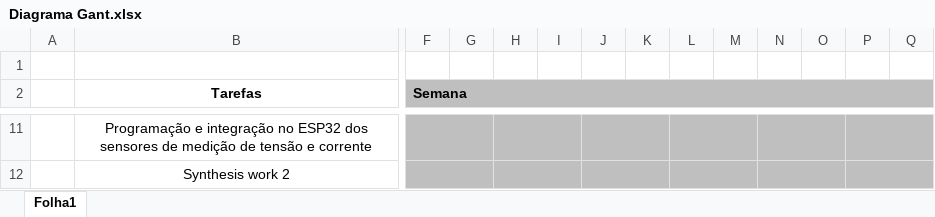
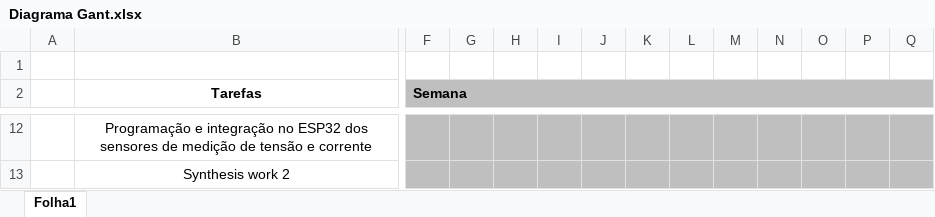
Before and after one commit to NuxelioGomes/Projeto-II, an Excel workbook: Diagrama Gant.xlsx, sheet Folha1, drawn as a sheet; only a part is shown, gaps mark what is left out; values as stored, in another font and other column widths than the file's, no borders; charts and pictures and conditional formats not drawn; removed rows and columns are numbered as before the commit, all else as after; the diff covers the shown part only; the diff names each change by its address in the sheet, - before the commit and + after, or states it on an @@ line.

```diff
--- a/Diagrama Gant.xlsx (sheet Folha1)
+++ b/Diagrama Gant.xlsx (sheet Folha1)
-F11:G11 merged
-H11:I11 merged
-J11:K11 merged
-L11:M11 merged
-N11:O11 merged
-P11:Q11 merged
-F12:G12 merged
-H12:I12 merged
-J12:K12 merged
-L12:M12 merged
-N12:O12 merged
-P12:Q12 merged
```
Also changed, not shown: 1 added row and merged cells elsewhere in this sheet, charts or pictures, 4 other files.
